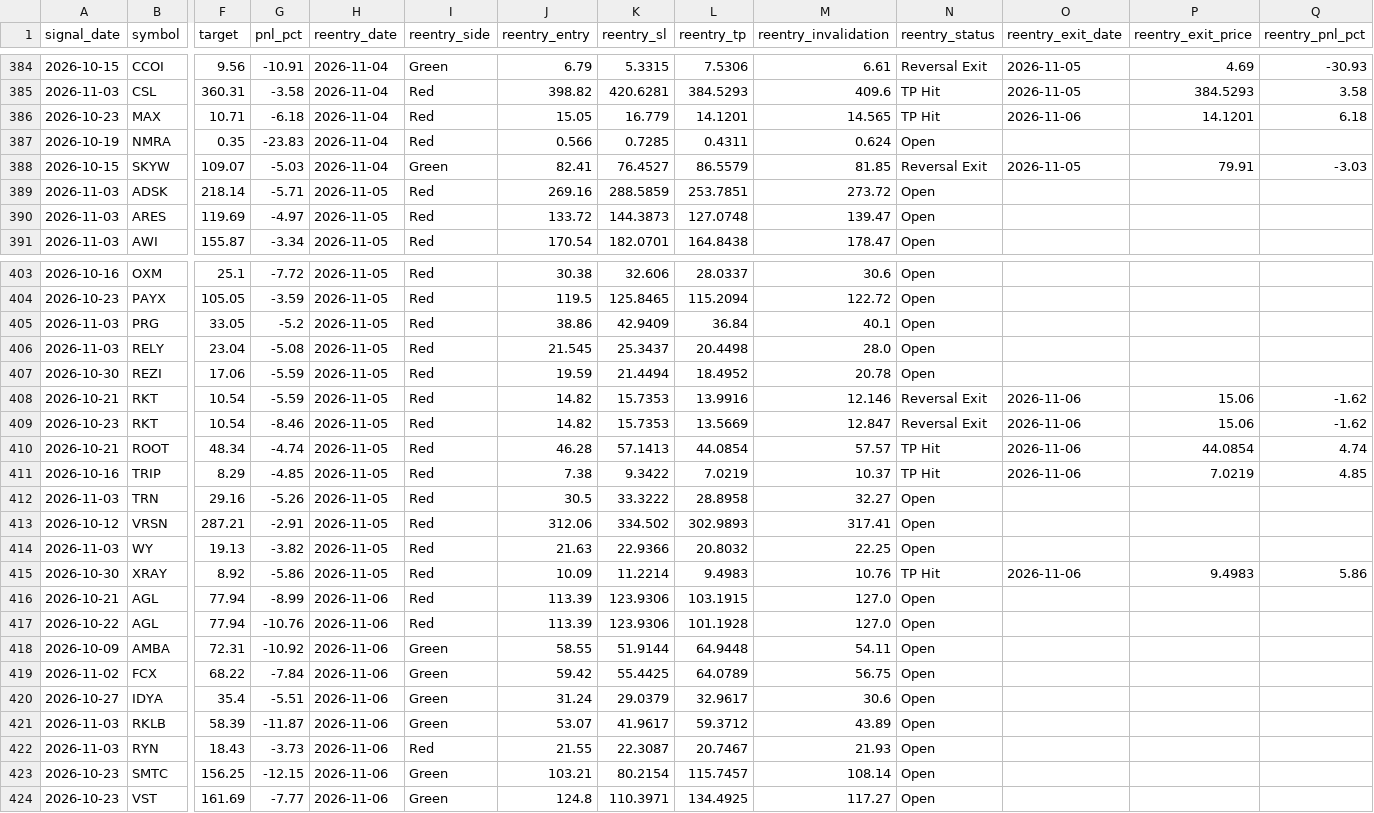
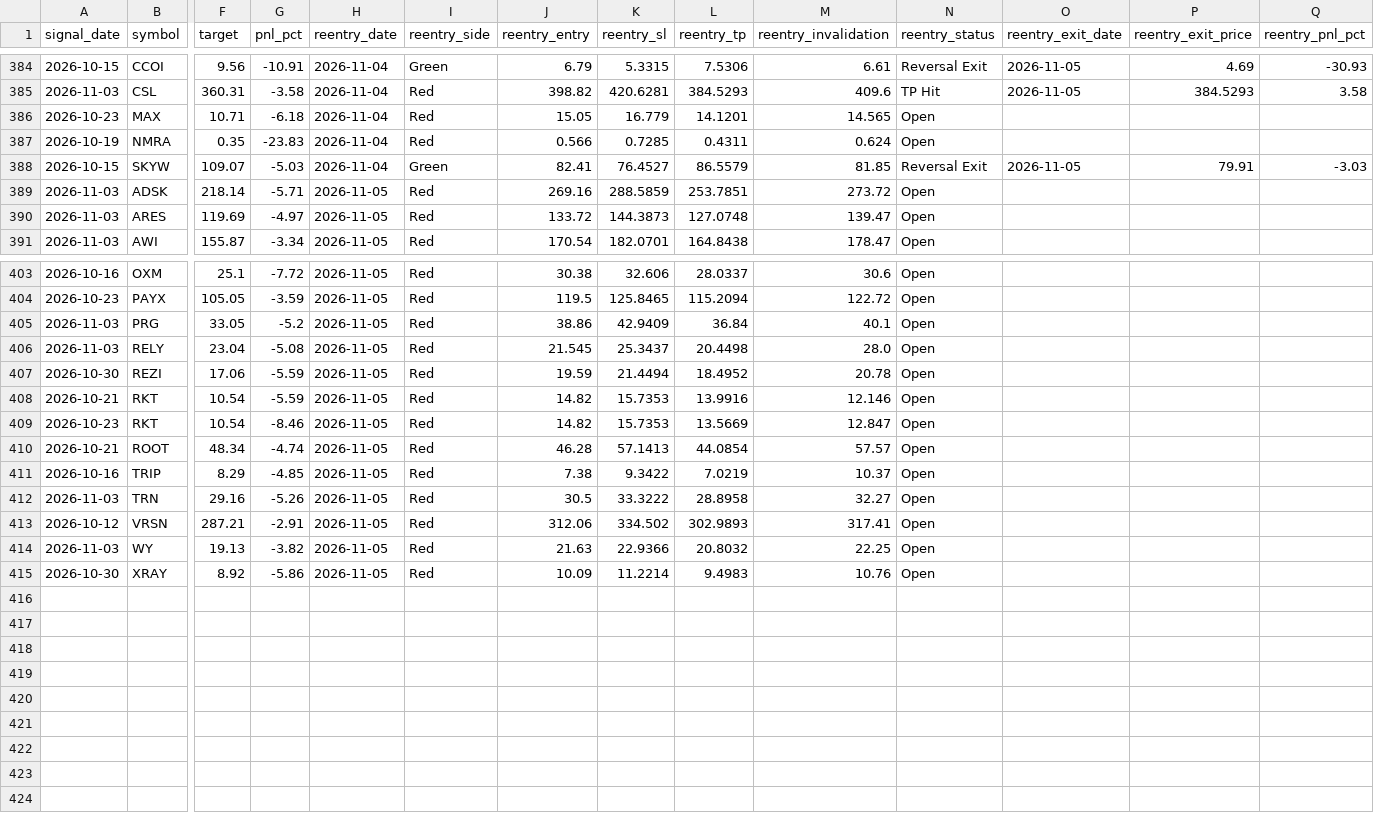
Before and after one commit to faizjio7011-code/checking-trade-signals, a CSV file: report/reentry.csv, drawn as a sheet; only a part is shown, gaps mark what is left out; rows hold the shown columns only; the diff covers the shown part only; the diff names each change by its address in the sheet, - before the commit and + after, or states it on an @@ line.

```diff
--- a/report/reentry.csv
+++ b/report/reentry.csv
-N386 (reentry_status): TP Hit
+N386 (reentry_status): Open
-O386 (reentry_exit_date): 2026-11-06
+O386 (reentry_exit_date): (empty)
-P386 (reentry_exit_price): 14.1201
+P386 (reentry_exit_price): (empty)
-Q386 (reentry_pnl_pct): 6.18
+Q386 (reentry_pnl_pct): (empty)
-N408:N409 (reentry_status): Reversal Exit
+N408:N409 (reentry_status): Open
-O408:O411 (reentry_exit_date): 2026-11-06
+O408:O411 (reentry_exit_date): (empty)
-P408:P409 (reentry_exit_price): 15.06
+P408:P409 (reentry_exit_price): (empty)
-Q408:Q409 (reentry_pnl_pct): -1.62
+Q408:Q409 (reentry_pnl_pct): (empty)
-N410:N411 (reentry_status): TP Hit
+N410:N411 (reentry_status): Open
-P410 (reentry_exit_price): 44.0854
+P410 (reentry_exit_price): (empty)
-Q410 (reentry_pnl_pct): 4.74
+Q410 (reentry_pnl_pct): (empty)
-P411 (reentry_exit_price): 7.0219
+P411 (reentry_exit_price): (empty)
-Q411 (reentry_pnl_pct): 4.85
+Q411 (reentry_pnl_pct): (empty)
-N415 (reentry_status): TP Hit
+N415 (reentry_status): Open
-O415 (reentry_exit_date): 2026-11-06
+O415 (reentry_exit_date): (empty)
-P415 (reentry_exit_price): 9.4983
+P415 (reentry_exit_price): (empty)
-Q415 (reentry_pnl_pct): 5.86
+Q415 (reentry_pnl_pct): (empty)
-row 416: 2026-10-21 | AGL | 77.94 | -8.99 | 2026-11-06 | Red | 113.39 | 123.9306 | 103.1915 | 127.0 | Open
-row 417: 2026-10-22 | AGL | 77.94 | -10.76 | 2026-11-06 | Red | 113.39 | 123.9306 | 101.1928 | 127.0 | Open
-row 418: 2026-10-09 | AMBA | 72.31 | -10.92 | 2026-11-06 | Green | 58.55 | 51.9144 | 64.9448 | 54.11 | Open
-row 419: 2026-11-02 | FCX | 68.22 | -7.84 | 2026-11-06 | Green | 59.42 | 55.4425 | 64.0789 | 56.75 | Open
-row 420: 2026-10-27 | IDYA | 35.4 | -5.51 | 2026-11-06 | Green | 31.24 | 29.0379 | 32.9617 | 30.6 | Open
-row 421: 2026-11-03 | RKLB | 58.39 | -11.87 | 2026-11-06 | Green | 53.07 | 41.9617 | 59.3712 | 43.89 | Open
-row 422: 2026-11-03 | RYN | 18.43 | -3.73 | 2026-11-06 | Red | 21.55 | 22.3087 | 20.7467 | 21.93 | Open
-row 423: 2026-10-23 | SMTC | 156.25 | -12.15 | 2026-11-06 | Green | 103.21 | 80.2154 | 115.7457 | 108.14 | Open
-row 424: 2026-10-23 | VST | 161.69 | -7.77 | 2026-11-06 | Green | 124.8 | 110.3971 | 134.4925 | 117.27 | Open
```
Also changed, not shown: 24 edited cells elsewhere in this file, report/sl_hit.csv, report/trade_performance.csv, 4 other files.
